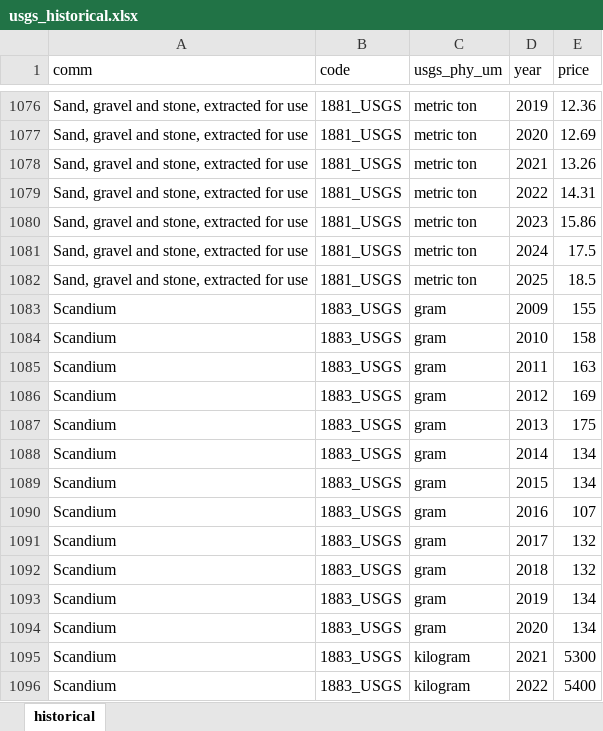
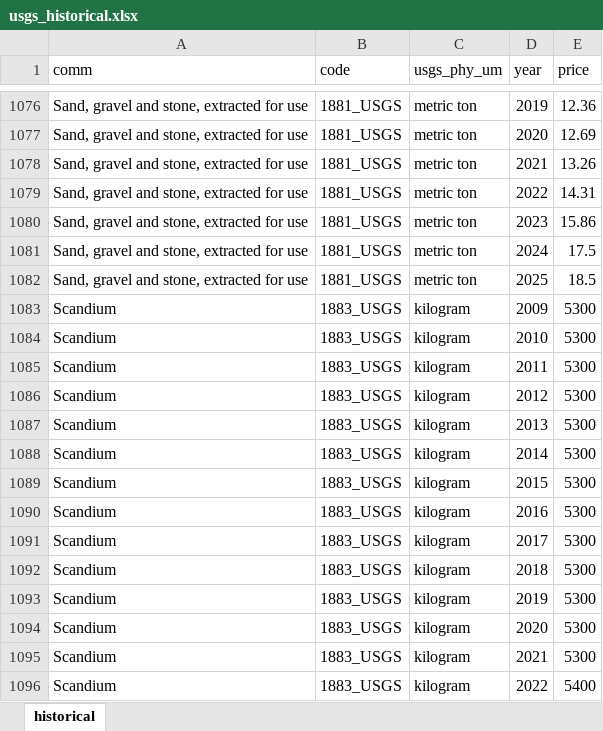
Before and after one commit to giuliomela/clccr, an Excel workbook: data-raw/usgs/usgs_historical.xlsx, sheet historical, drawn as a sheet; only a part is shown, gaps mark what is left out; values as stored, in another font and other column widths than the file's, no borders; the diff names each change by its address in the sheet, - before the commit and + after, or states it on an @@ line.

Commit message:
fixed bug in data preparation: scandium price was not properly loaded

```diff
--- a/data-raw/usgs/usgs_historical.xlsx (sheet historical)
+++ b/data-raw/usgs/usgs_historical.xlsx (sheet historical)
-C1083:C1094 (usgs_phy_um): gram
+C1083:C1094 (usgs_phy_um): kilogram
-E1083 (price): 155
+E1083 (price): 5300
-E1084 (price): 158
+E1084 (price): 5300
-E1085 (price): 163
+E1085 (price): 5300
-E1086 (price): 169
+E1086 (price): 5300
-E1087 (price): 175
+E1087 (price): 5300
-E1088:E1089 (price): 134
+E1088:E1089 (price): 5300
-E1090 (price): 107
+E1090 (price): 5300
-E1091:E1092 (price): 132
+E1091:E1092 (price): 5300
-E1093:E1094 (price): 134
+E1093:E1094 (price): 5300
```
Also changed, not shown: data-raw/db_comm_master_2026.xlsx, data-raw/usgs/usgs_corr_table.xlsx, 7 other files.
